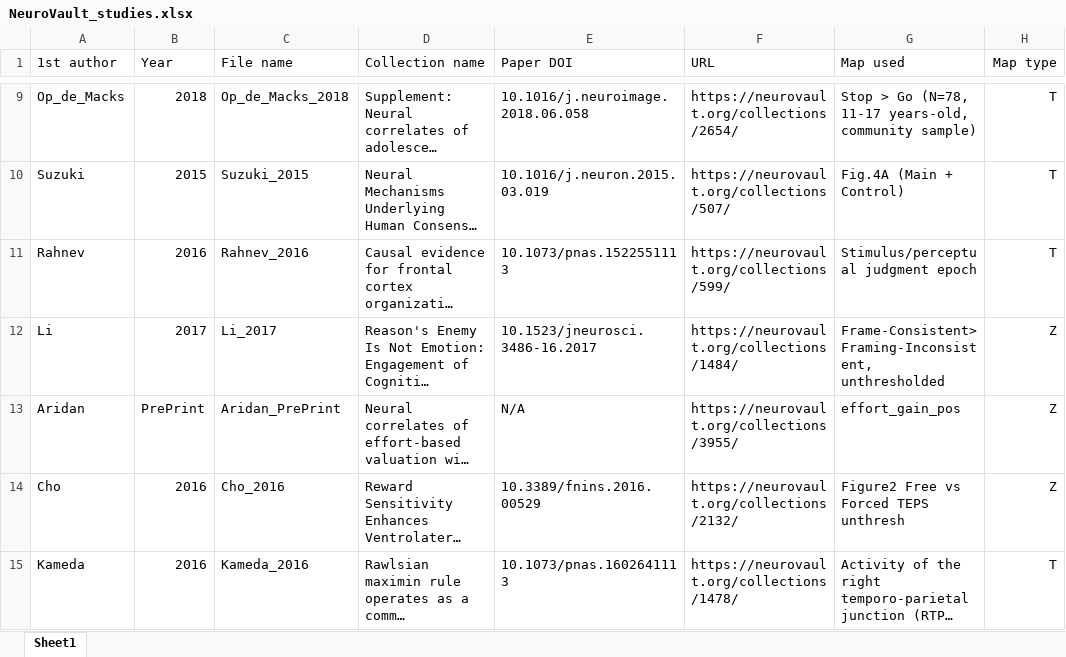
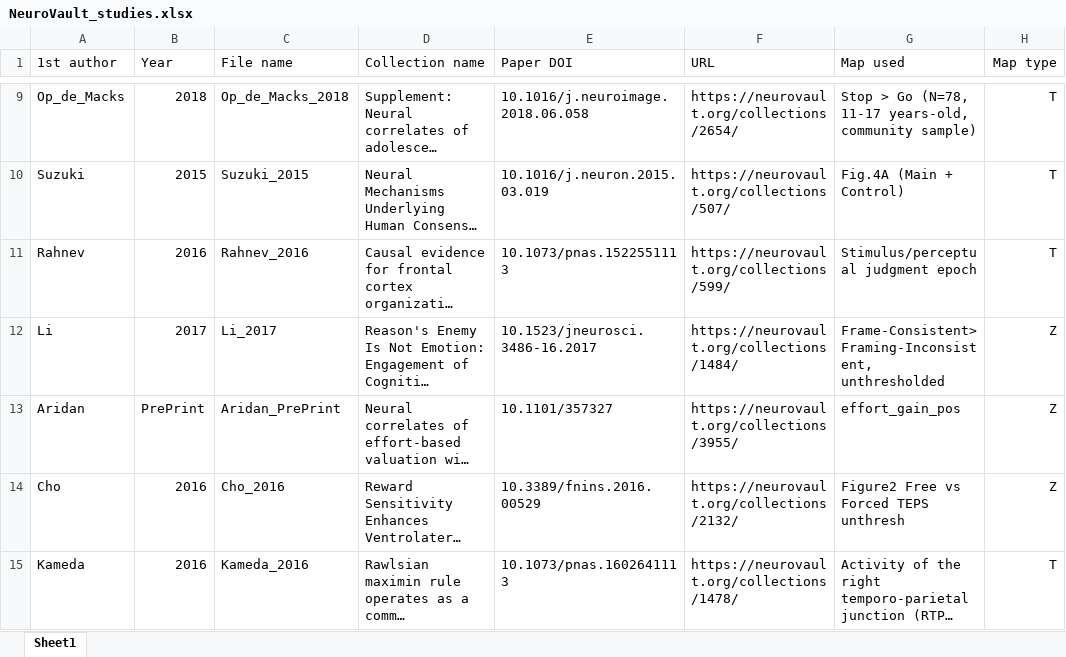
Before and after one commit to jocutler/adjusting-dropout-fMRI-meta, an Excel workbook: NeuroVault_studies.xlsx, sheet Sheet1, drawn as a sheet; only a part is shown, gaps mark what is left out; long unchanged cells end in …; values as stored, in another font and other column widths than the file's, no borders; the diff names each change by its address in the sheet, - before the commit and + after, or states it on an @@ line.

```diff
--- a/NeuroVault_studies.xlsx (sheet Sheet1)
+++ b/NeuroVault_studies.xlsx (sheet Sheet1)
-E13 (Paper DOI): N/A
+E13 (Paper DOI): 10.1101/357327
```
Also changed, not shown: 1 other file.
